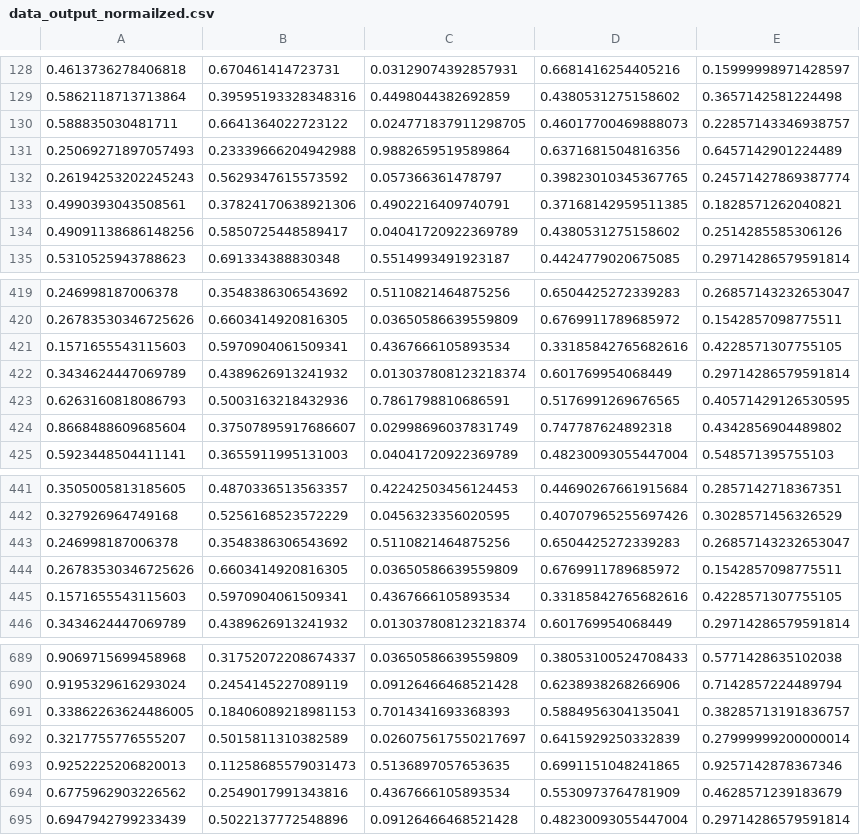
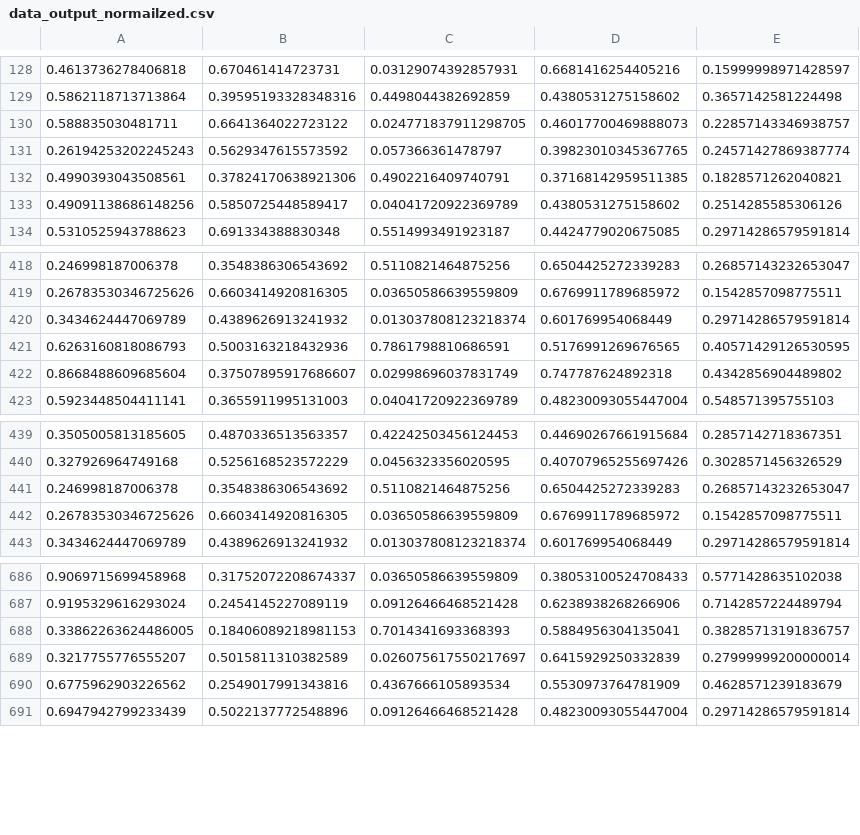
Before and after one commit to hsuyunyu/modelA, a CSV file: data/data_output_normailzed.csv, drawn as a sheet; only a part is shown, gaps mark what is left out; the diff names each change by its address in the sheet, - before the commit and + after, or states it on an @@ line.

```diff
--- a/data/data_output_normailzed.csv
+++ b/data/data_output_normailzed.csv
-row 131: 0.25069271897057493 | 0.23339666204942988 | 0.9882659519589864 | 0.6371681504816356 | 0.6457142901224489
-row 421: 0.1571655543115603 | 0.5970904061509341 | 0.4367666105893534 | 0.33185842765682616 | 0.4228571307755105
-row 445: 0.1571655543115603 | 0.5970904061509341 | 0.4367666105893534 | 0.33185842765682616 | 0.4228571307755105
-row 693: 0.9252225206820013 | 0.11258685579031473 | 0.5136897057653635 | 0.6991151048241865 | 0.9257142878367346
```
Also changed, not shown: data/data_input_normailzed.csv, data/multi_bad_num.csv.
